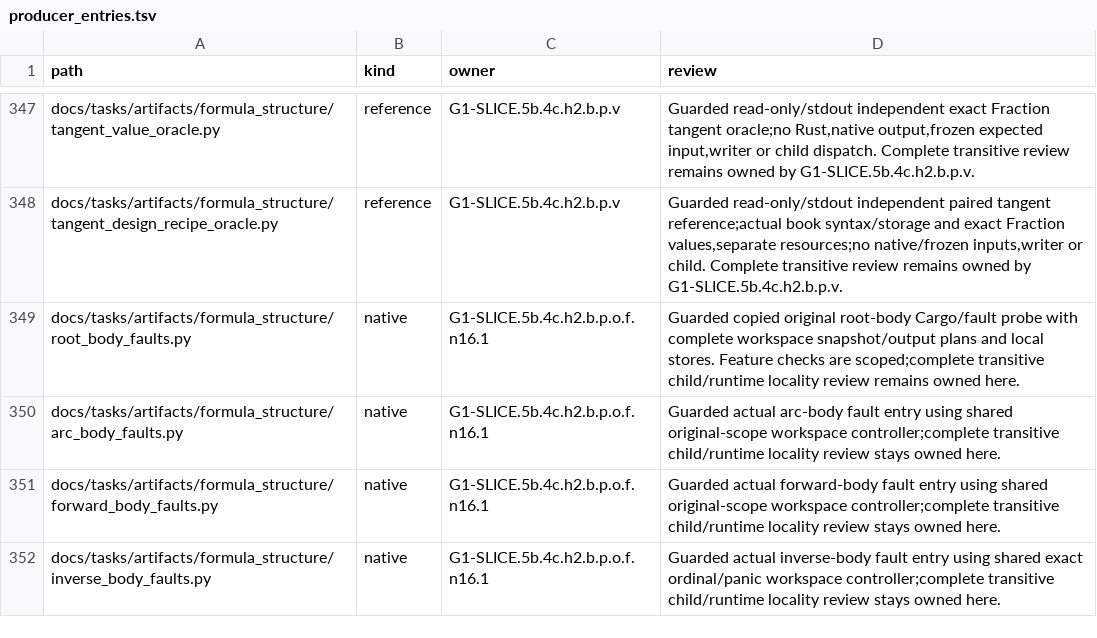
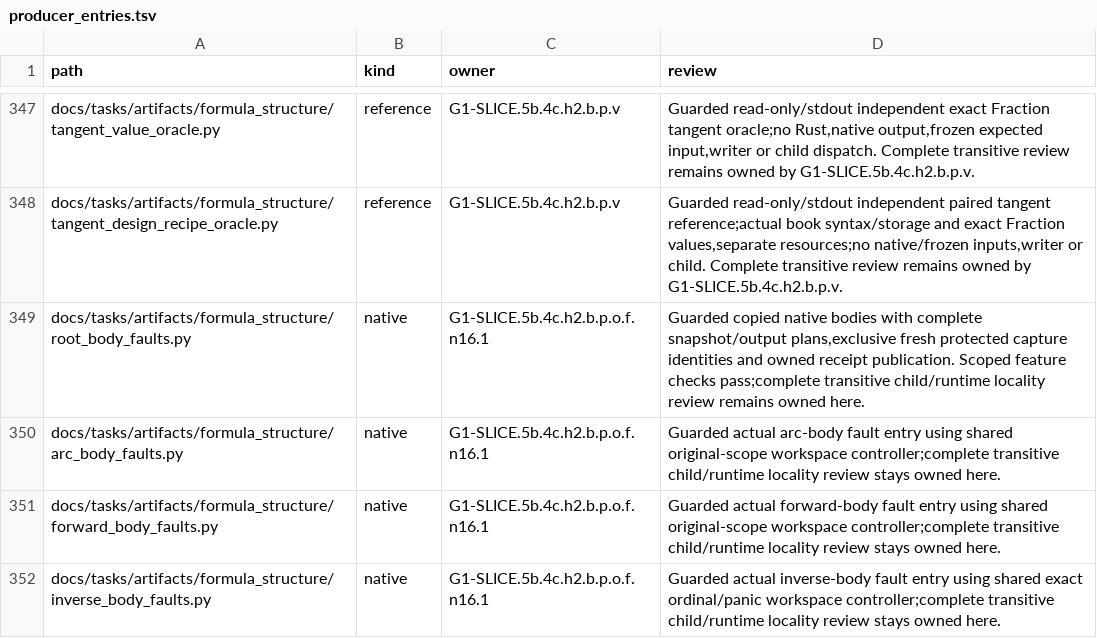
Before and after one commit to rdje/stitchcad, a TSV file: docs/tasks/artifacts/ci_environment/producer_entries.tsv, drawn as a sheet; only a part is shown, gaps mark what is left out.

Commit message:
STITCHCAD-G1-0642 (leaf G1-SLICE.5d.4.acceptance.replay-identities): preserve native fault capture identities
Fix D345 by allocating fresh protected UTC/PID directories,exclusively reserving each capture and publishing reports only to their owned identity;retain historical paths as provenance labels.
Reject two actual capture guard omissions,pass the original root baseline and five compiled faults,and preserve all nine historical reports and4882 snapshot files before deferred full integration gates.

```diff
--- a/docs/tasks/artifacts/ci_environment/producer_entries.tsv
+++ b/docs/tasks/artifacts/ci_environment/producer_entries.tsv
@@ -348,3 +348,3 @@ docs/tasks/artifacts/formula_structure/tangent_value_oracle.py	reference	G1-SLIC
 docs/tasks/artifacts/formula_structure/tangent_design_recipe_oracle.py	reference	G1-SLICE.5b.4c.h2.b.p.v	Guarded read-only/stdout independent paired tangent reference;actual book syntax/storage and exact Fraction values,separate resources;no native/frozen inputs,writer or child. Complete transitive review remains owned by G1-SLICE.5b.4c.h2.b.p.v.
-docs/tasks/artifacts/formula_structure/root_body_faults.py	native	G1-SLICE.5b.4c.h2.b.p.o.f.n16.1	Guarded copied original root-body Cargo/fault probe with complete workspace snapshot/output plans and local stores. Feature checks are scoped;complete transitive child/runtime locality review remains owned here.
+docs/tasks/artifacts/formula_structure/root_body_faults.py	native	G1-SLICE.5b.4c.h2.b.p.o.f.n16.1	Guarded copied native bodies with complete snapshot/output plans,exclusive fresh protected capture identities and owned receipt publication. Scoped feature checks pass;complete transitive child/runtime locality review remains owned here.
 docs/tasks/artifacts/formula_structure/arc_body_faults.py	native	G1-SLICE.5b.4c.h2.b.p.o.f.n16.1	Guarded actual arc-body fault entry using shared original-scope workspace controller;complete transitive child/runtime locality review stays owned here.
```
Also changed, not shown: 13 other files.
